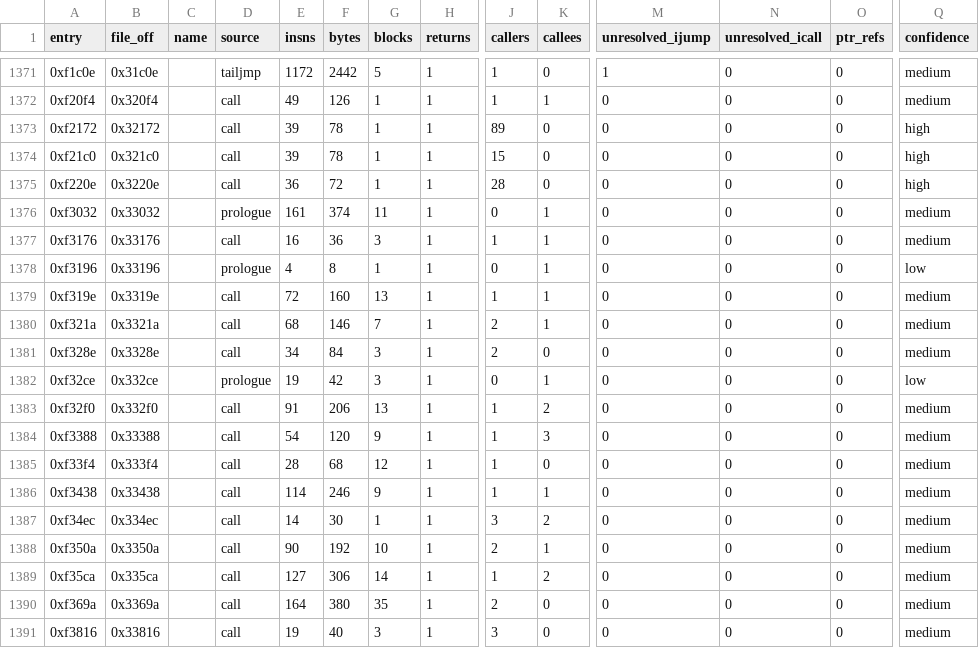
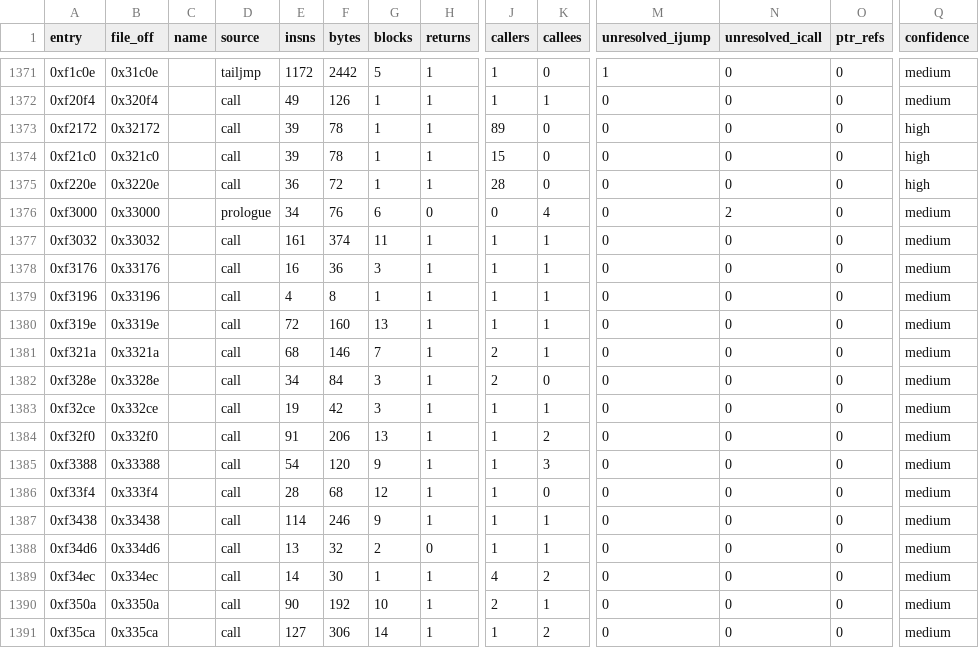
Before and after one commit to mishpip31-droid/Nikon-d40, a CSV file: analysis/A/functions.csv, drawn as a sheet; only a part is shown, gaps mark what is left out; the shorter side is filled out with more unchanged rows; addresses are those after the commit; rows hold the shown columns only; the diff names each change by its address in the sheet, - before the commit and + after, or states it on an @@ line.

```diff
--- a/analysis/A/functions.csv
+++ b/analysis/A/functions.csv
+row 1376: 0xf3000 | 0x33000 |  | prologue | 34 | 76 | 6 | 0 | 0 | 4 | 0 | 2 | 0 | medium
-D1377 (source): prologue
+D1377 (source): call
-J1377 (callers): 0
+J1377 (callers): 1
-D1379 (source): prologue
+D1379 (source): call
-J1379 (callers): 0
+J1379 (callers): 1
-Q1379 (confidence): low
+Q1379 (confidence): medium
-D1383 (source): prologue
+D1383 (source): call
-J1383 (callers): 0
+J1383 (callers): 1
-Q1383 (confidence): low
+Q1383 (confidence): medium
+row 1388: 0xf34d6 | 0x334d6 |  | call | 13 | 32 | 2 | 0 | 1 | 1 | 0 | 0 | 0 | medium
-J1389 (callers): 3
+J1389 (callers): 4
```
Also changed, not shown: analysis/B/functions.csv, analysis/B/strings.csv, 13 other files.
